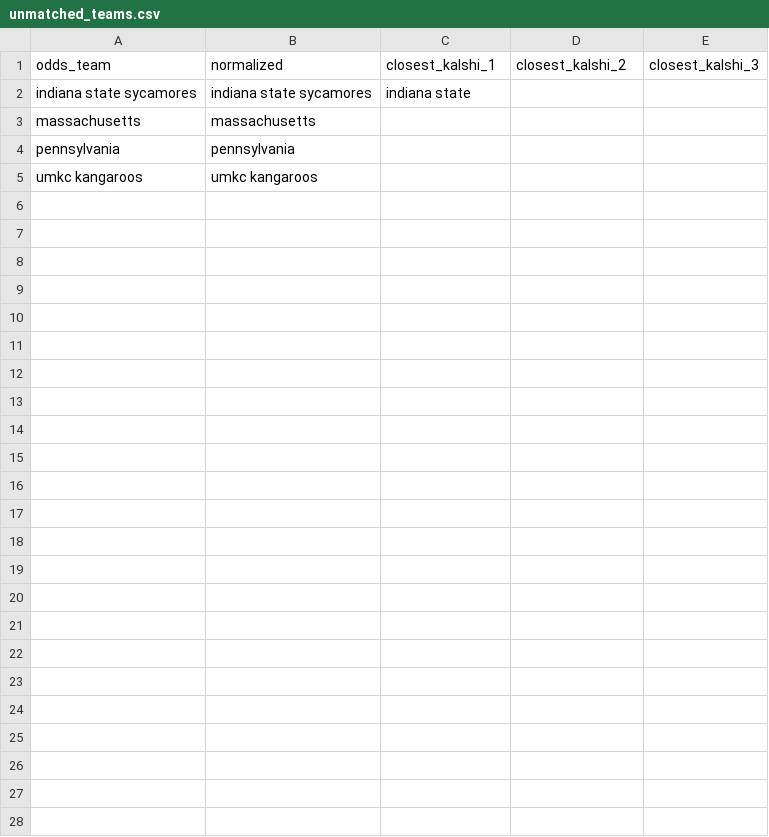
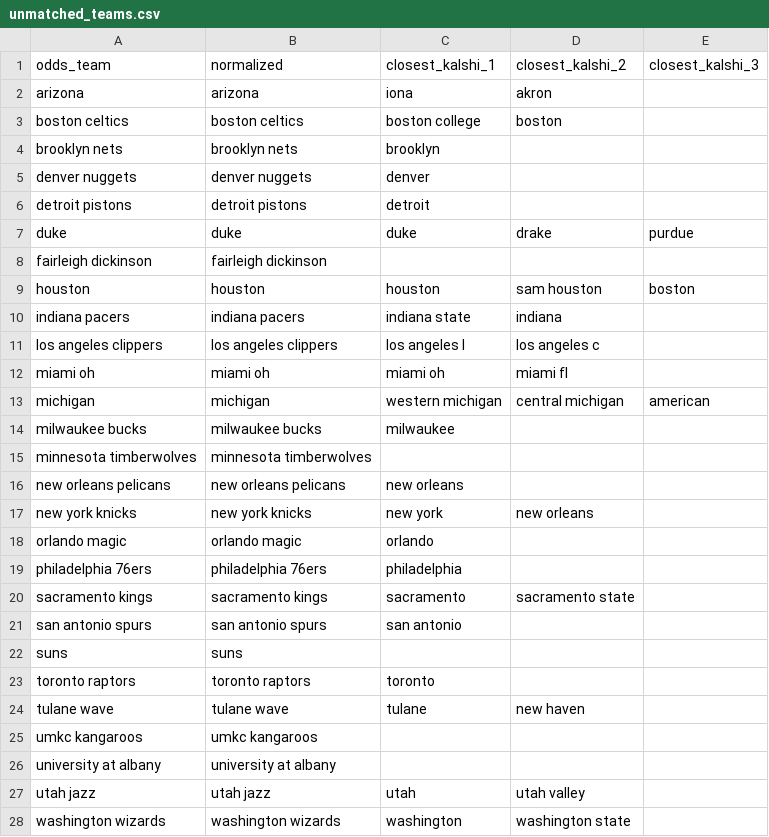
Before and after one commit to JahsonWestby/Kalshi-edge-finder, a CSV file: data/unmatched_teams.csv, drawn as a sheet.

```diff
--- a/data/unmatched_teams.csv
+++ b/data/unmatched_teams.csv
@@ -1,5 +1,28 @@
 odds_team,normalized,closest_kalshi_1,closest_kalshi_2,closest_kalshi_3
-indiana state sycamores,indiana state sycamores,indiana state,,
-massachusetts,massachusetts,,,
-pennsylvania,pennsylvania,,,
+arizona,arizona,iona,akron,
+boston celtics,boston celtics,boston college,boston,
+brooklyn nets,brooklyn nets,brooklyn,,
+denver nuggets,denver nuggets,denver,,
+detroit pistons,detroit pistons,detroit,,
+duke,duke,duke,drake,purdue
+fairleigh dickinson,fairleigh dickinson,,,
+houston,houston,houston,sam houston,boston
+indiana pacers,indiana pacers,indiana state,indiana,
+los angeles clippers,los angeles clippers,los angeles l,los angeles c,
+miami oh,miami oh,miami oh,miami fl,
+michigan,michigan,western michigan,central michigan,american
+milwaukee bucks,milwaukee bucks,milwaukee,,
+minnesota timberwolves,minnesota timberwolves,,,
+new orleans pelicans,new orleans pelicans,new orleans,,
+new york knicks,new york knicks,new york,new orleans,
+orlando magic,orlando magic,orlando,,
+philadelphia 76ers,philadelphia 76ers,philadelphia,,
+sacramento kings,sacramento kings,sacramento,sacramento state,
+san antonio spurs,san antonio spurs,san antonio,,
+suns,suns,,,
+toronto raptors,toronto raptors,toronto,,
+tulane wave,tulane wave,tulane,new haven,
 umkc kangaroos,umkc kangaroos,,,
+university at albany,university at albany,,,
+utah jazz,utah jazz,utah,utah valley,
+washington wizards,washington wizards,washington,washington state,
```
Also changed, not shown: data/edges_found.csv, 10 other files.
